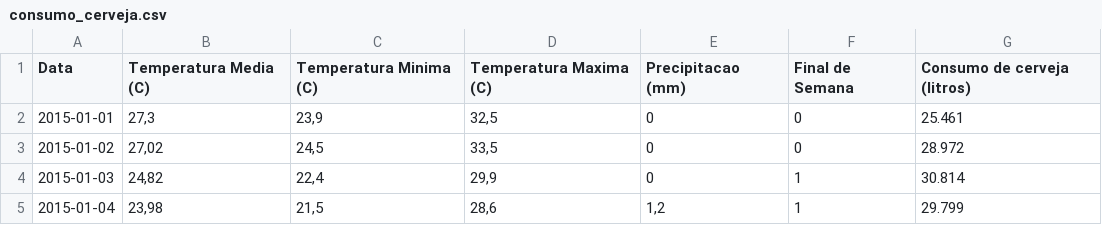
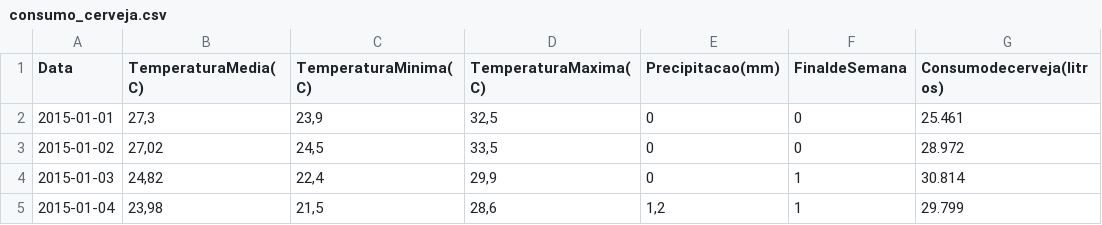
Before and after one commit to JoyceMbiguidi/data, a CSV file: consumo_cerveja.csv, drawn as a sheet; only a part is shown.

Commit message:
Update consumo_cerveja.csv
suppression des espaces dans les noms des colonnes. ce qui engendrait un plantage pendant la phase d'entrainement avec stepwise

```diff
--- a/consumo_cerveja.csv
+++ b/consumo_cerveja.csv
@@ -1,2 +1,2 @@
-Data,Temperatura Media (C),Temperatura Minima (C),Temperatura Maxima (C),Precipitacao (mm),Final de Semana,Consumo de cerveja (litros)
+Data,TemperaturaMedia(C),TemperaturaMinima(C),TemperaturaMaxima(C),Precipitacao(mm),FinaldeSemana,Consumodecerveja(litros)
 2015-01-01,"27,3","23,9","32,5",0,0,25.461
```
